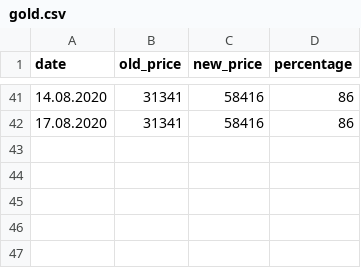
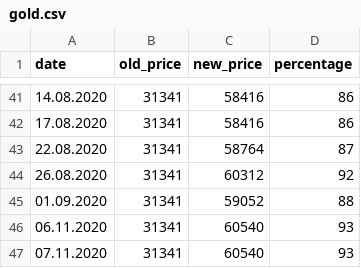
Before and after one commit to Shigerman/gold, a CSV file: gold.csv, drawn as a sheet; only a part is shown, gaps mark what is left out; the diff names each change by its address in the sheet, - before the commit and + after, or states it on an @@ line.

Commit message:
New data for the graph was added

```diff
--- a/gold.csv
+++ b/gold.csv
+row 43: 22.08.2020 | 31341 | 58764 | 87
+row 44: 26.08.2020 | 31341 | 60312 | 92
+row 45: 01.09.2020 | 31341 | 59052 | 88
+row 46: 06.11.2020 | 31341 | 60540 | 93
+row 47: 07.11.2020 | 31341 | 60540 | 93
```
